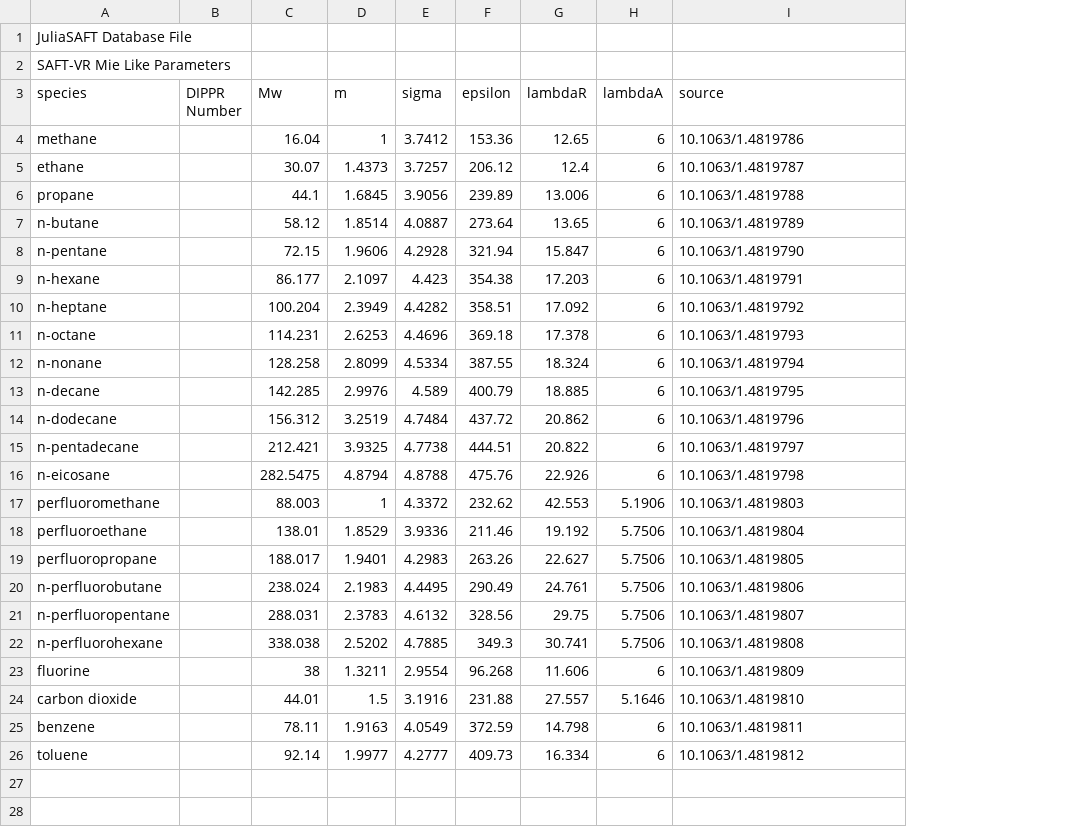
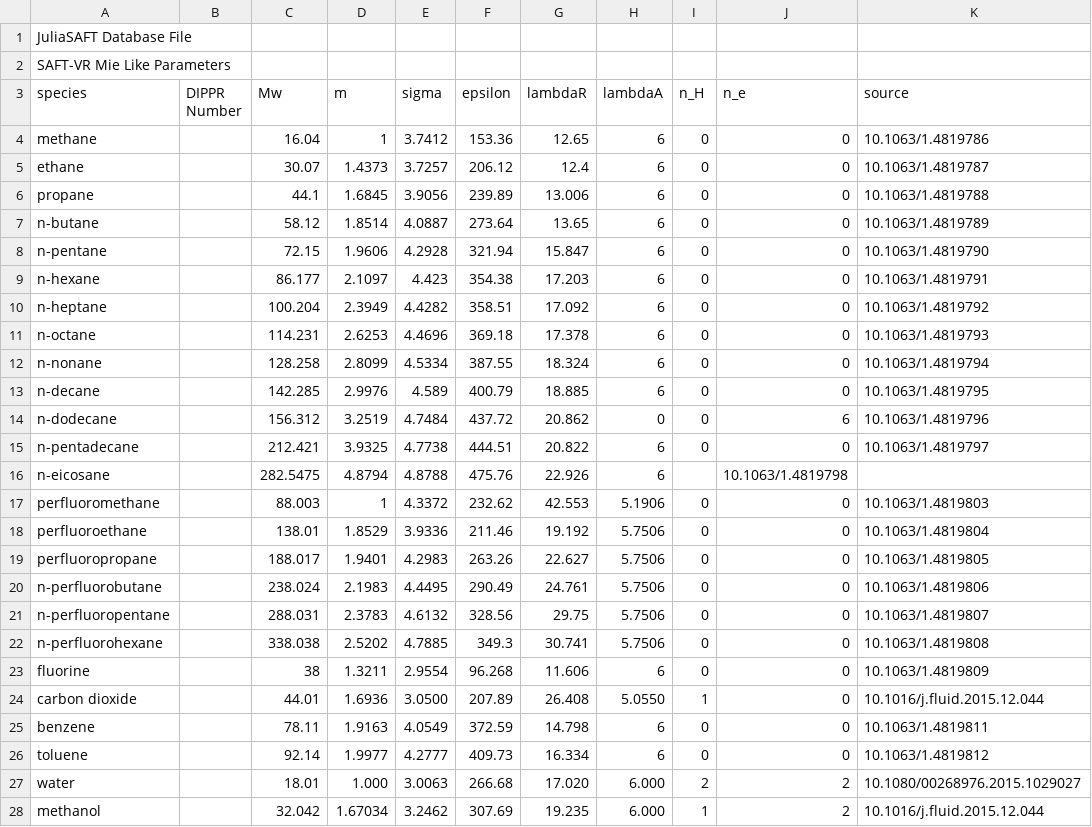
Before and after one commit to ClapeyronThermo/Clapeyron.jl, a CSV file: database/SAFTVRMie/data_SAFTVRMie_like.csv, drawn as a sheet; addresses are those after the commit; the diff names each change by its address in the sheet, - before the commit and + after, or states it on an @@ line.

Commit message:
Association for SAFTVRMie and PCSAFT complete
The association term for SAFTVRMie and PCSAFT have been implemented and benchmarked for pure species. Work on the association term for ogSAFT has also started. Databases have been updated accordingly.

```diff
--- a/database/SAFTVRMie/data_SAFTVRMie_like.csv
+++ b/database/SAFTVRMie/data_SAFTVRMie_like.csv
+column I (n_H), rows 4-26: 0 | 0 | 0 | 0 | 0 | 0 | 0 | 0 | 0 | 0 | 0 | 0 |  | 0 | 0 | 0 | 0 | 0 | 0 | 0 | 1 | 0 | 0
+column J (n_e), rows 4-26: 0 | 0 | 0 | 0 | 0 | 0 | 0 | 0 | 0 | 0 | 6 | 0 | 10.1063/1.4819798 | 0 | 0 | 0 | 0 | 0 | 0 | 0 | 0 | 0 | 0
-H14 (lambdaA): 6
+H14 (lambdaA): 0
-K16 (source): 10.1063/1.4819798
+K16 (source): (empty)
-D24 (m): 1.5
+D24 (m): 1.6936
-E24 (sigma): 3.1916
+E24 (sigma): 3.0500
-F24 (epsilon): 231.88
+F24 (epsilon): 207.89
-G24 (lambdaR): 27.557
+G24 (lambdaR): 26.408
-H24 (lambdaA): 5.1646
+H24 (lambdaA): 5.0550
-K24 (source): 10.1063/1.4819810
+K24 (source): 10.1016/j.fluid.2015.12.044
+row 27: water |  | 18.01 | 1.000 | 3.0063 | 266.68 | 17.020 | 6.000 | 2 | 2 | 10.1080/00268976.2015.1029027
+row 28: methanol |  | 32.042 | 1.67034 | 3.2462 | 307.69 | 19.235 | 6.000 | 1 | 2 | 10.1016/j.fluid.2015.12.044
```
Also changed, not shown: database/PCSAFT/data_PCSAFT_assoc.csv, database/PCSAFT/data_PCSAFT_like.csv, 9 other files.
